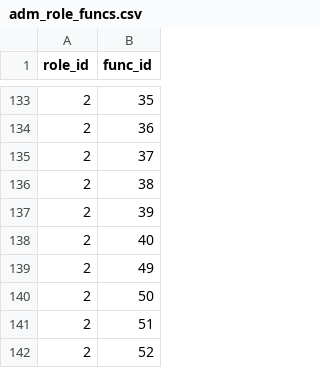
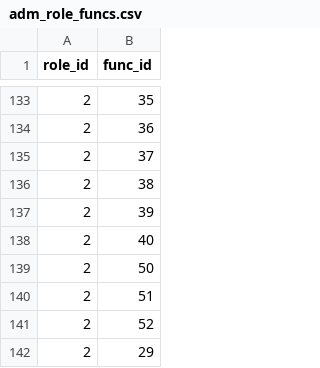
Before and after one commit to eugenenew80/blnAdmApi, a CSV file: src/main/resources/liquibase/dev/release-1/data/adm_role_funcs.csv, drawn as a sheet; only a part is shown, gaps mark what is left out; the shorter side is filled out with more unchanged rows; the diff names each change by its address in the sheet, - before the commit and + after, or states it on an @@ line.

Commit message:
delete

```diff
--- a/src/main/resources/liquibase/dev/release-1/data/adm_role_funcs.csv
+++ b/src/main/resources/liquibase/dev/release-1/data/adm_role_funcs.csv
-row 139: 2 | 49
```
